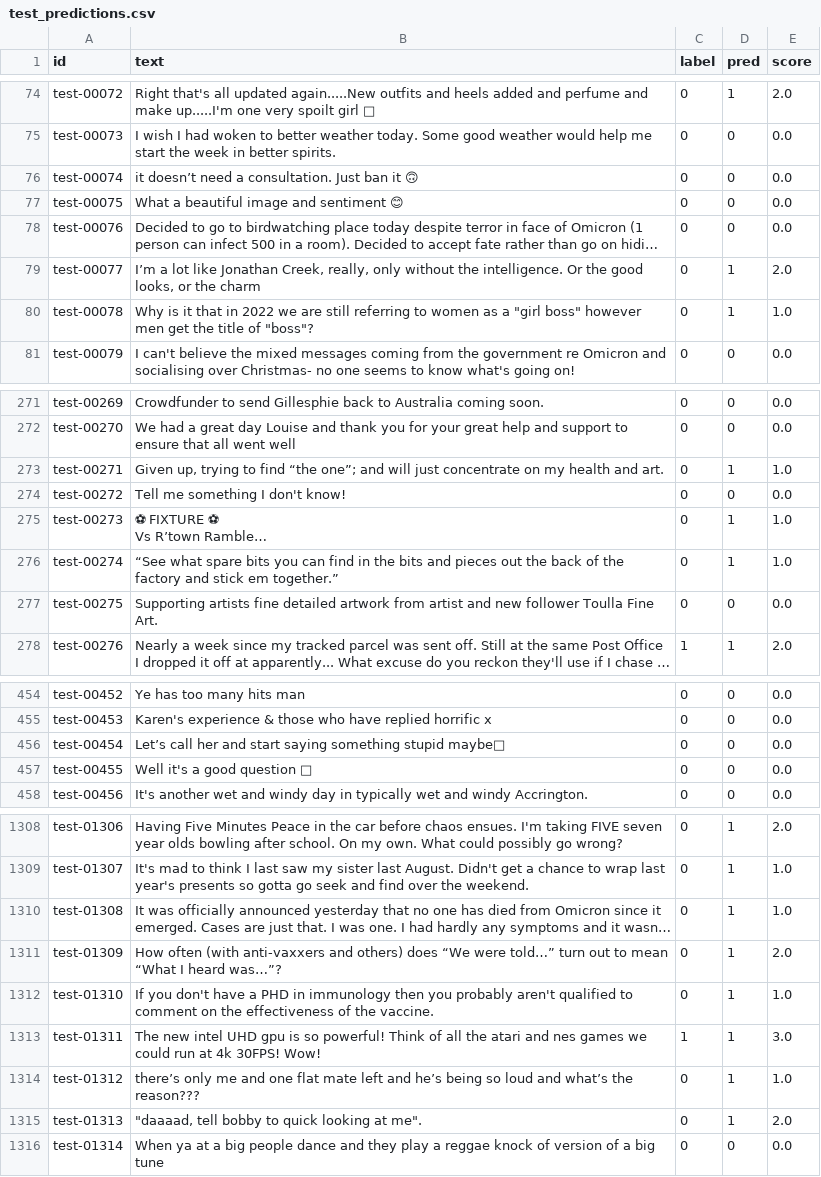
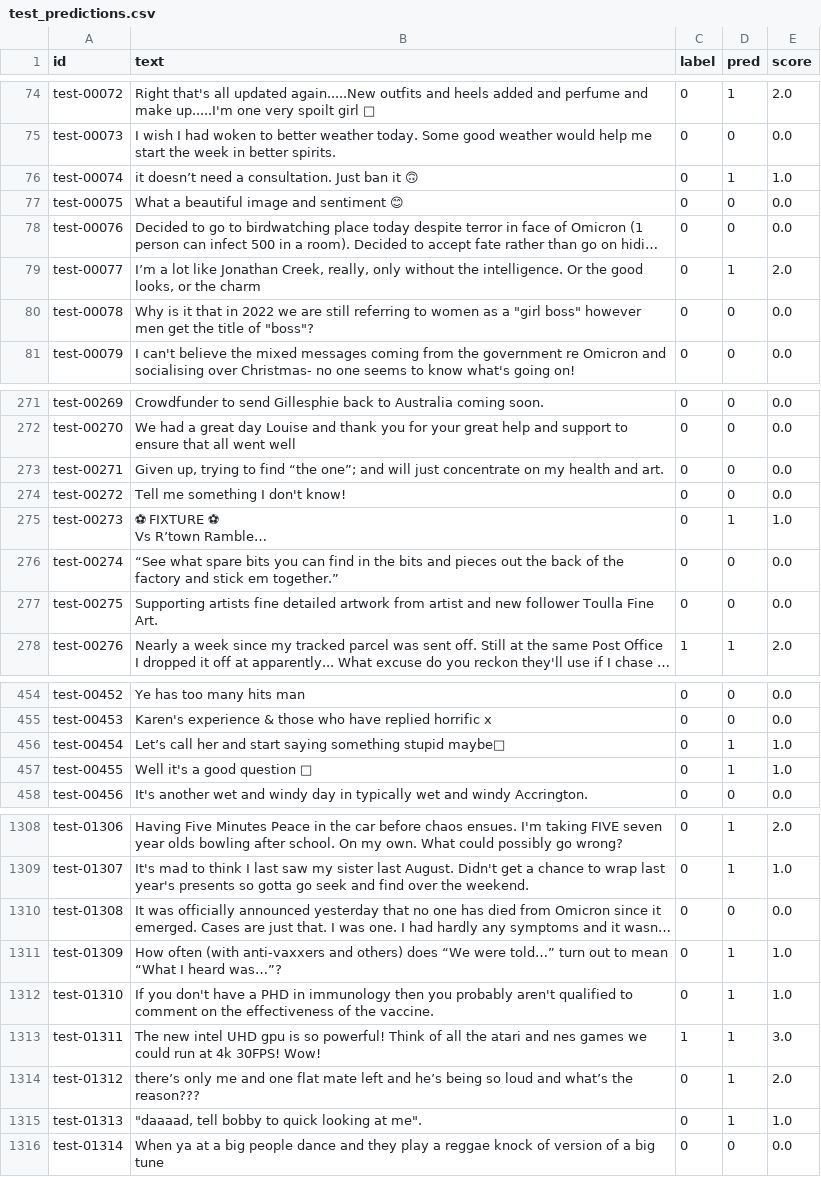
Before and after one commit to dirizhablik/nlp-final-project, a CSV file: results/rule/test_predictions.csv, drawn as a sheet; only a part is shown, gaps mark what is left out; long unchanged cells end in …; the diff covers the shown part only; the diff names each change by its address in the sheet, - before the commit and + after, or states it on an @@ line.

```diff
--- a/results/rule/test_predictions.csv
+++ b/results/rule/test_predictions.csv
-D76 (pred): 0
+D76 (pred): 1
-E76 (score): 0.0
+E76 (score): 1.0
-D80 (pred): 1
+D80 (pred): 0
-E80 (score): 1.0
+E80 (score): 0.0
-D273 (pred): 1
+D273 (pred): 0
-E273 (score): 1.0
+E273 (score): 0.0
-D276 (pred): 1
+D276 (pred): 0
-E276 (score): 1.0
+E276 (score): 0.0
-D456:D457 (pred): 0
+D456:D457 (pred): 1
-E456:E457 (score): 0.0
+E456:E457 (score): 1.0
-D1310 (pred): 1
+D1310 (pred): 0
-E1310 (score): 1.0
+E1310 (score): 0.0
-E1311 (score): 2.0
+E1311 (score): 1.0
-E1314 (score): 1.0
+E1314 (score): 2.0
-E1315 (score): 2.0
+E1315 (score): 1.0
```
Also changed, not shown: 113 edited cells elsewhere in this file, results/rule/val_predictions.csv, results/tfidf/test_predictions.csv, 24 other files.
